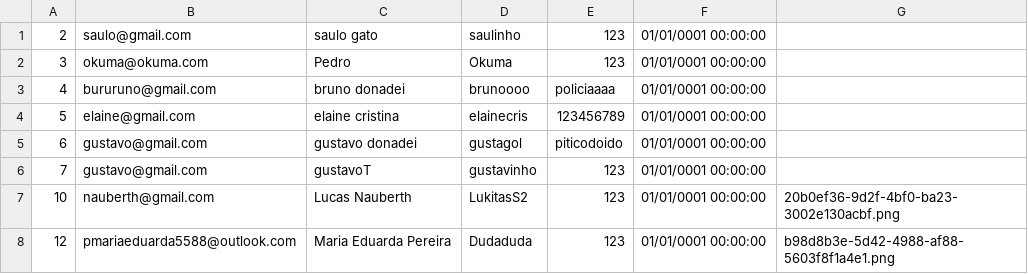
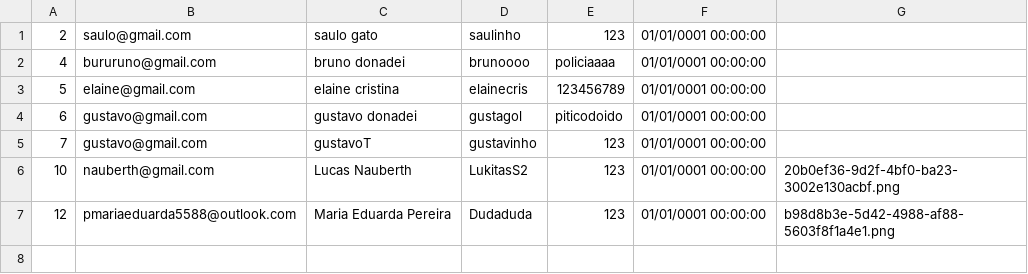
Before and after one commit to G8SENAI/G8InstaDev, a CSV file: Database/Usuario.csv, drawn as a sheet; the diff names each change by its address in the sheet, - before the commit and + after, or states it on an @@ line.

```diff
--- a/Database/Usuario.csv
+++ b/Database/Usuario.csv
-row 2: 3 | okuma@okuma.com | Pedro | Okuma | 123 | 01/01/0001 00:00:00
```
Also changed, not shown: 3 other files.
